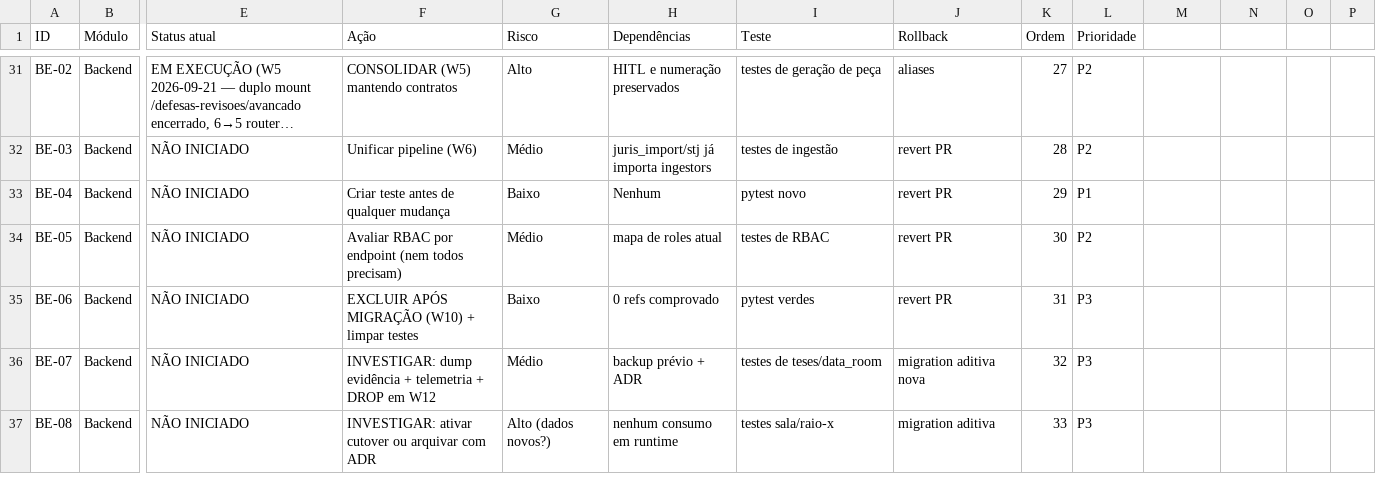
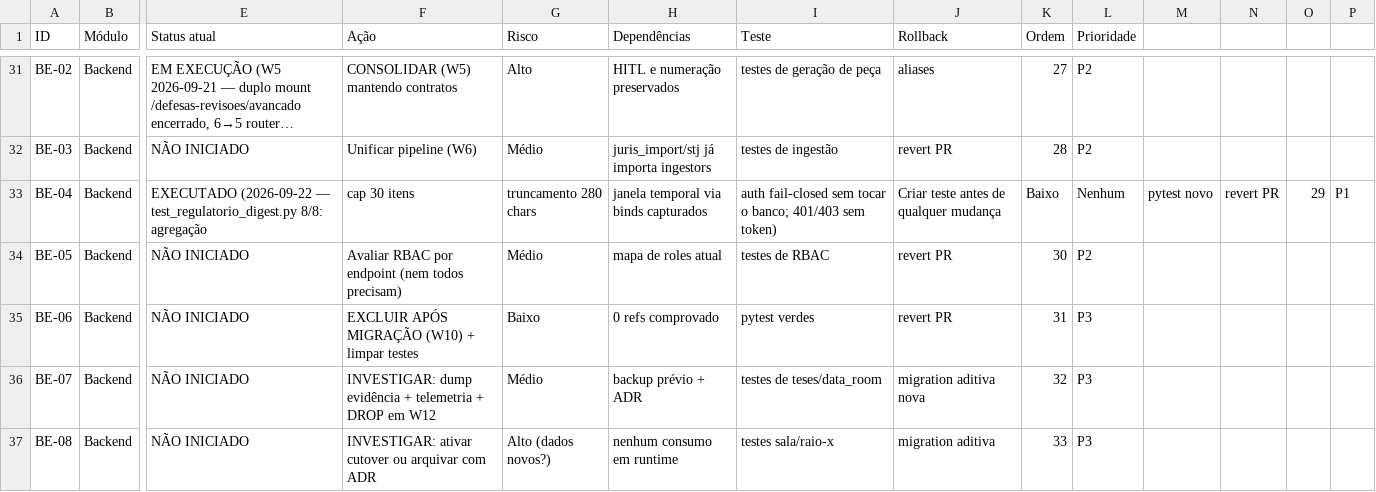
Before and after one commit to s2corporativo/ejc, a CSV file: docs/audit/BACKLOG_LIMPEZA_2026-09-20.csv, drawn as a sheet; only a part is shown, gaps mark what is left out; long unchanged cells end in …; the diff names each change by its address in the sheet, - before the commit and + after, or states it on an @@ line.

Commit message:
test(regulatorio): primeira cobertura do /regulatorio (BE-04, P1)
- O CSV de limpeza 2026-09-20 apontava /regulatorio como o único router
  montado sem NENHUM teste (P1, ordem 29) e mandava criar o teste antes
  de qualquer mudança — este PR é exatamente isso.
- 8 testes sem banco real: agregação por fonte/keyword, nao_lidos,
  cap de 30 itens em itens_recentes, truncamento de resumo em 280 chars,
  janela temporal provada pelos binds capturados do execute() e auth
  fail-closed (sem token → 401/403 antes de qualquer consulta).
- CSV: BE-04 NÃO INICIADO → EXECUTADO.

```diff
--- a/docs/audit/BACKLOG_LIMPEZA_2026-09-20.csv
+++ b/docs/audit/BACKLOG_LIMPEZA_2026-09-20.csv
-E33 (Status atual): NÃO INICIADO
+E33 (Status atual): EXECUTADO (2026-09-22 — test_regulatorio_digest.py 8/8: agregação
-F33 (Ação): Criar teste antes de qualquer mudança
+F33 (Ação): cap 30 itens
-G33 (Risco): Baixo
+G33 (Risco): truncamento 280 chars
-H33 (Dependências): Nenhum
+H33 (Dependências): janela temporal via binds capturados
-I33 (Teste): pytest novo
+I33 (Teste): auth fail-closed sem tocar o banco; 401/403 sem token)
-J33 (Rollback): revert PR
+J33 (Rollback): Criar teste antes de qualquer mudança
-K33 (Ordem): 29
+K33 (Ordem): Baixo
-L33 (Prioridade): P1
+L33 (Prioridade): Nenhum
-M33: (empty)
+M33: pytest novo
-N33: (empty)
+N33: revert PR
-O33: (empty)
+O33: 29
-P33: (empty)
+P33: P1
```
Also changed, not shown: 1 other file.
